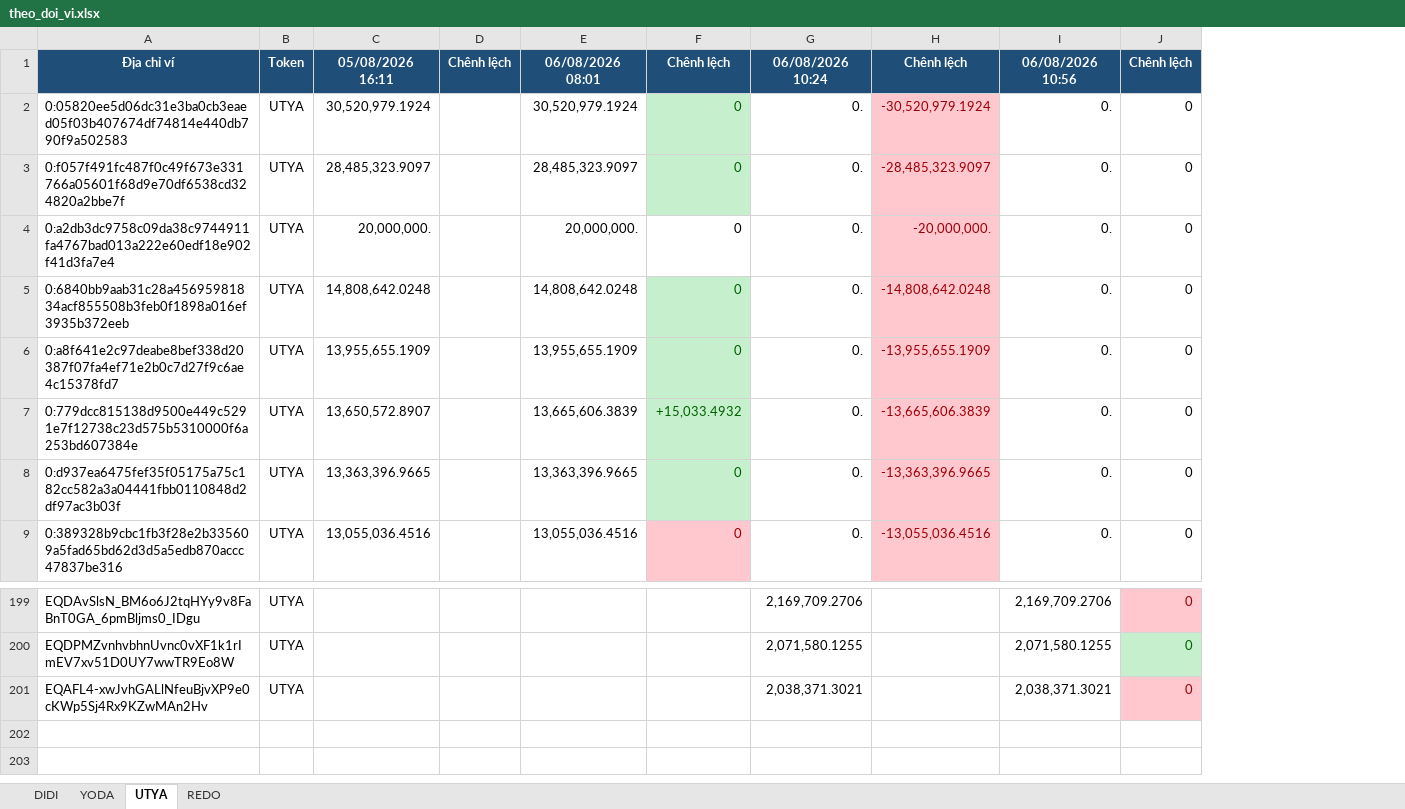
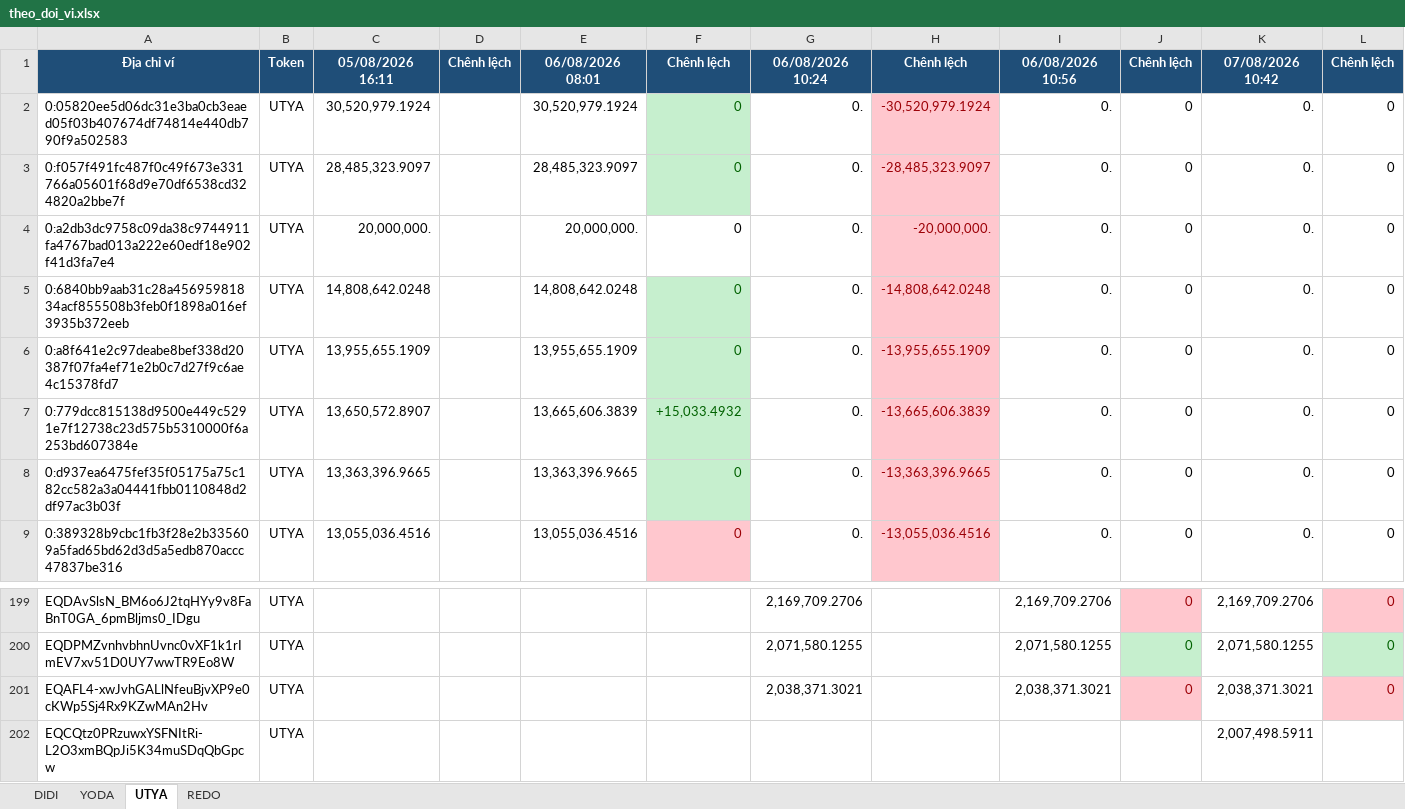
Before and after one commit to anhvt118/ton-wallet-tracker, an Excel workbook: data/theo_doi_vi.xlsx, sheet UTYA, drawn as a sheet; only a part is shown, gaps mark what is left out; values as stored, in another font and other column widths than the file's, no borders; the diff names each change by its address in the sheet, - before the commit and + after, or states it on an @@ line.

```diff
--- a/data/theo_doi_vi.xlsx (sheet UTYA)
+++ b/data/theo_doi_vi.xlsx (sheet UTYA)
+column K, rows 1-9: 07/08/2026 10:42 | 0. | 0. | 0. | 0. | 0. | 0. | 0. | 0.; rows 199-201: 2,169,709.2706 | 2,071,580.1255 | 2,038,371.3021
+column L, rows 1-9: Chênh lệch | 0 | 0 | 0 | 0 | 0 | 0 | 0 | 0; rows 199-201: all 0
+row 202: EQCQtz0PRzuwxYSFNItRi-L2O3xmBQpJi5K34muSDqQbGpcw | UTYA |  |  |  |  |  |  |  |  | 2,007,498.5911
```
Also changed, not shown: sheet YODA, sheet DIDI, sheet REDO.
